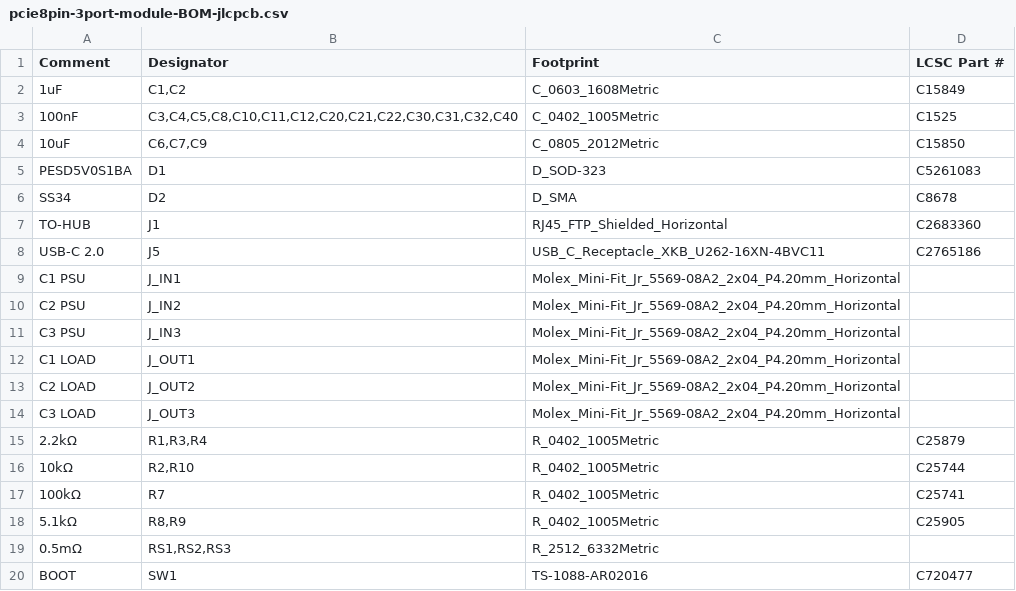
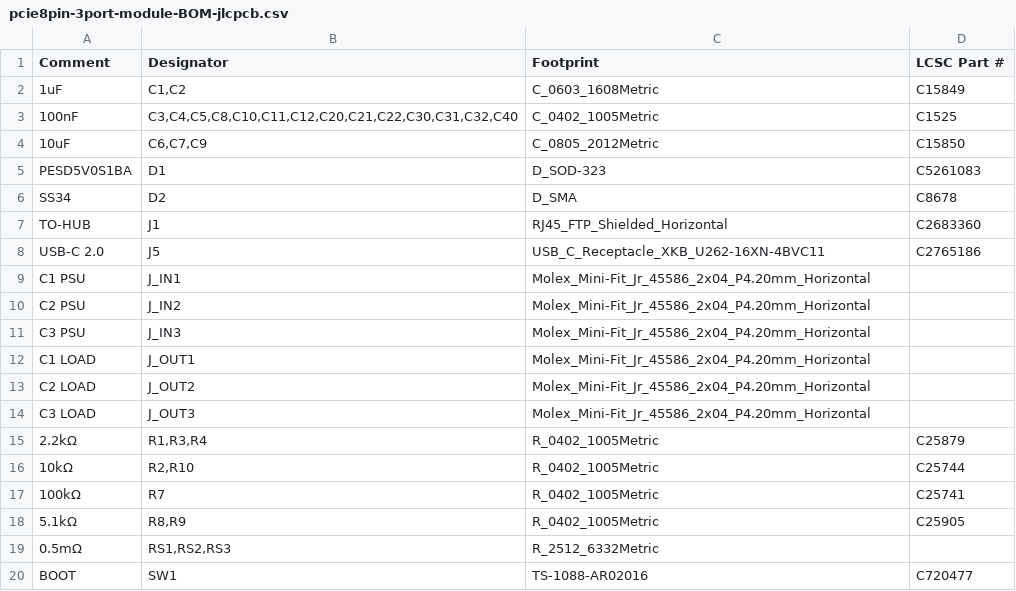
Before and after one commit to nathanfraske/CEC-Platform, a CSV file: modules/pcie-8pin-3port/bom/pcie8pin-3port-module-BOM-jlcpcb.csv, drawn as a sheet; only a part is shown.

```diff
--- a/modules/pcie-8pin-3port/bom/pcie8pin-3port-module-BOM-jlcpcb.csv
+++ b/modules/pcie-8pin-3port/bom/pcie8pin-3port-module-BOM-jlcpcb.csv
@@ -8,8 +8,8 @@ TO-HUB,J1,RJ45_FTP_Shielded_Horizontal,C2683360
 USB-C 2.0,J5,USB_C_Receptacle_XKB_U262-16XN-4BVC11,C2765186
-C1 PSU,J_IN1,Molex_Mini-Fit_Jr_5569-08A2_2x04_P4.20mm_Horizontal,
-C2 PSU,J_IN2,Molex_Mini-Fit_Jr_5569-08A2_2x04_P4.20mm_Horizontal,
-C3 PSU,J_IN3,Molex_Mini-Fit_Jr_5569-08A2_2x04_P4.20mm_Horizontal,
-C1 LOAD,J_OUT1,Molex_Mini-Fit_Jr_5569-08A2_2x04_P4.20mm_Horizontal,
-C2 LOAD,J_OUT2,Molex_Mini-Fit_Jr_5569-08A2_2x04_P4.20mm_Horizontal,
-C3 LOAD,J_OUT3,Molex_Mini-Fit_Jr_5569-08A2_2x04_P4.20mm_Horizontal,
+C1 PSU,J_IN1,Molex_Mini-Fit_Jr_45586_2x04_P4.20mm_Horizontal,
+C2 PSU,J_IN2,Molex_Mini-Fit_Jr_45586_2x04_P4.20mm_Horizontal,
+C3 PSU,J_IN3,Molex_Mini-Fit_Jr_45586_2x04_P4.20mm_Horizontal,
+C1 LOAD,J_OUT1,Molex_Mini-Fit_Jr_45586_2x04_P4.20mm_Horizontal,
+C2 LOAD,J_OUT2,Molex_Mini-Fit_Jr_45586_2x04_P4.20mm_Horizontal,
+C3 LOAD,J_OUT3,Molex_Mini-Fit_Jr_45586_2x04_P4.20mm_Horizontal,
 2.2kΩ,"R1,R3,R4",R_0402_1005Metric,C25879
```
Also changed, not shown: modules/pcie-8pin-2port/bom/pcie8pin-2port-module-BOM-jlcpcb.csv, 11 other files.
